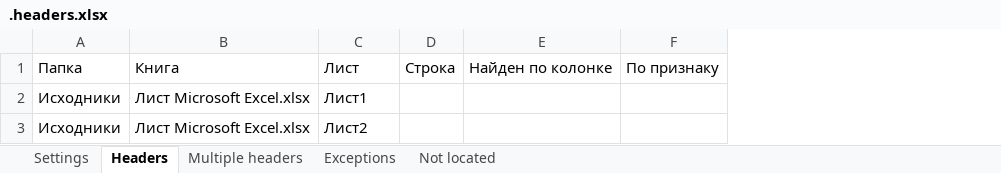
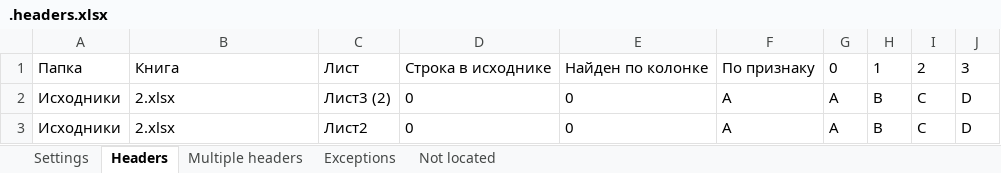
Before and after one commit to DSTsvetkov1972/CONCAT_YOUR_EXCELS, an Excel workbook: .headers.xlsx, sheet Headers, drawn as a sheet; values as stored, in another font and other column widths than the file's, no borders; table styles not drawn; removed rows and columns are numbered as before the commit, all else as after; the diff names each change by its address in the sheet, - before the commit and + after, or states it on an @@ line.

```diff
--- a/.headers.xlsx (sheet Headers)
+++ b/.headers.xlsx (sheet Headers)
-column D, row 1: Строка
+column D, row 1: Строка в исходнике; row 3: 0
+column G, row 1: 0; row 3: A
+column H, row 1: 1; row 3: B
+column I, row 1: 2; row 3: C
+column J, row 1: 3; row 3: D
-row 2: Исходники | Лист Microsoft Excel.xlsx | Лист1
+row 2: Исходники | 2.xlsx | Лист3 (2) | 0 | 0 | A | A | B | C | D
-B3: Лист Microsoft Excel.xlsx
+B3: 2.xlsx
-E3: (empty)
+E3: 0
-F3: (empty)
+F3: A
```
Also changed, not shown: sheet Not located, sheet Multiple headers, .sheets.xlsx, 11 other files.
